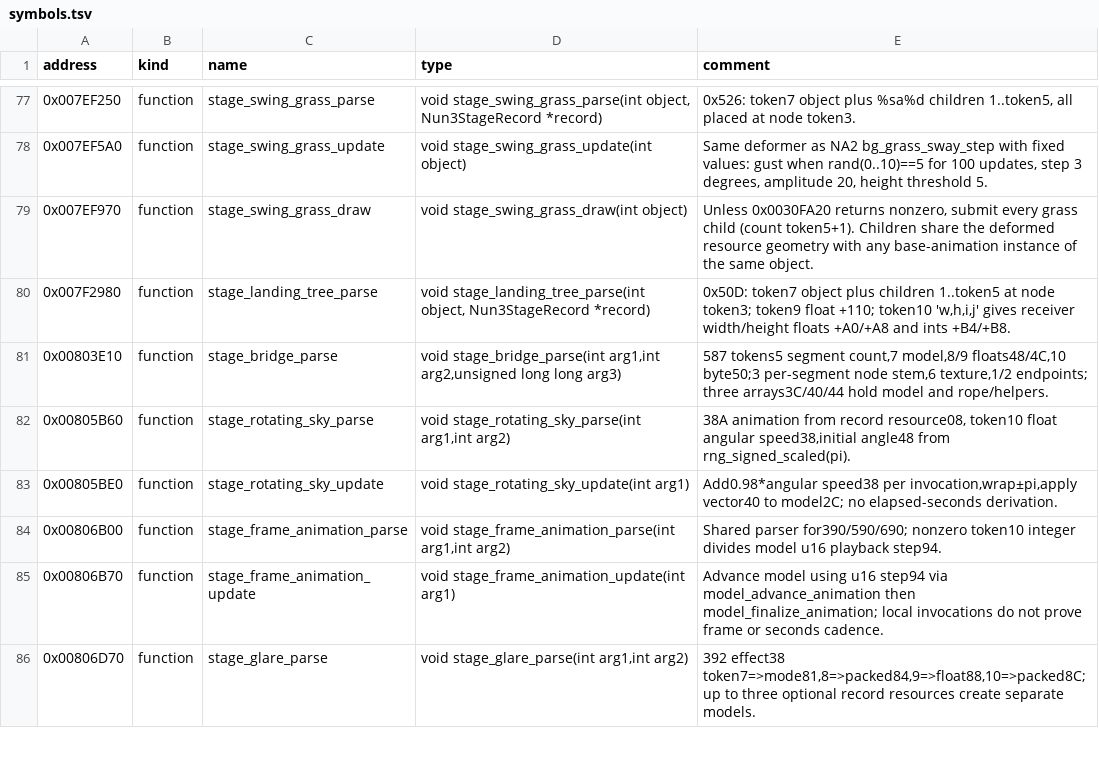
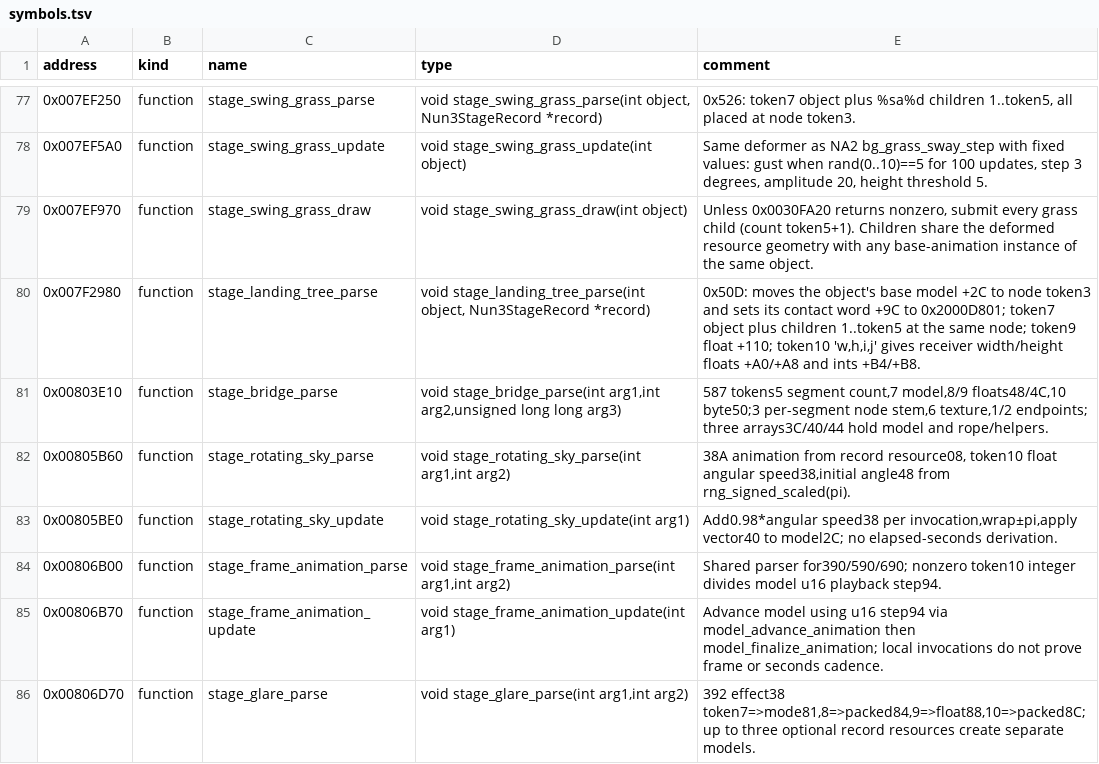
Before and after one commit to solid1353/UN-Workshop, a TSV file: reverse_engineering/annotations/NUN3/BATTLE.BIN/symbols.tsv, drawn as a sheet; only a part is shown, gaps mark what is left out.

Commit message:
Record that NUN3's landing-tree record places its branch, whose hit mesh is the landing surface, through the record's animation with contact word 0x2000D801, and that NA2's landing-tree factory registers each piece's hit mesh

```diff
--- a/reverse_engineering/annotations/NUN3/BATTLE.BIN/symbols.tsv
+++ b/reverse_engineering/annotations/NUN3/BATTLE.BIN/symbols.tsv
@@ -79,3 +79,3 @@ address	kind	name	type	comment
 0x007EF970	function	stage_swing_grass_draw	void stage_swing_grass_draw(int object)	Unless 0x0030FA20 returns nonzero, submit every grass child (count token5+1). Children share the deformed resource geometry with any base-animation instance of the same object.
-0x007F2980	function	stage_landing_tree_parse	void stage_landing_tree_parse(int object, Nun3StageRecord *record)	0x50D: token7 object plus children 1..token5 at node token3; token9 float +110; token10 'w,h,i,j' gives receiver width/height floats +A0/+A8 and ints +B4/+B8.
+0x007F2980	function	stage_landing_tree_parse	void stage_landing_tree_parse(int object, Nun3StageRecord *record)	0x50D: moves the object's base model +2C to node token3 and sets its contact word +9C to 0x2000D801; token7 object plus children 1..token5 at the same node; token9 float +110; token10 'w,h,i,j' gives receiver width/height floats +A0/+A8 and ints +B4/+B8.
 0x00803E10	function	stage_bridge_parse	void stage_bridge_parse(int arg1,int arg2,unsigned long long arg3)	587 tokens5 segment count,7 model,8/9 floats48/4C,10 byte50;3 per-segment node stem,6 texture,1/2 endpoints; three arrays3C/40/44 hold model and rope/helpers.
```
Also changed, not shown: 2 other files.
